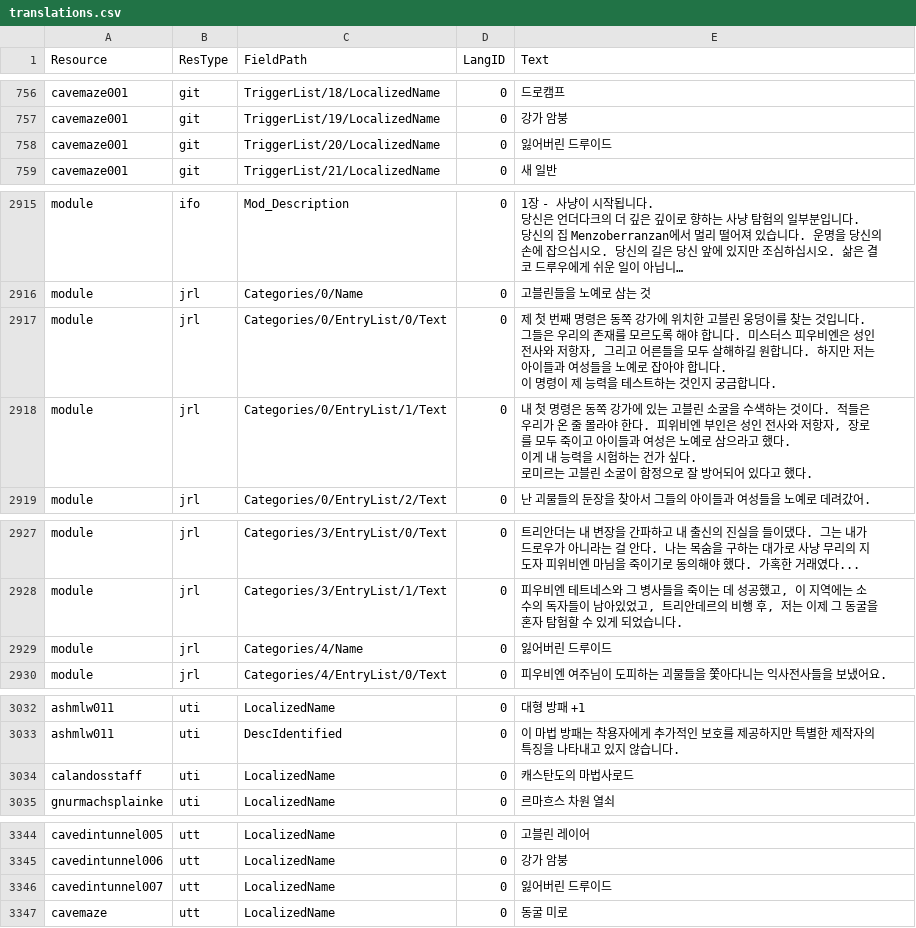
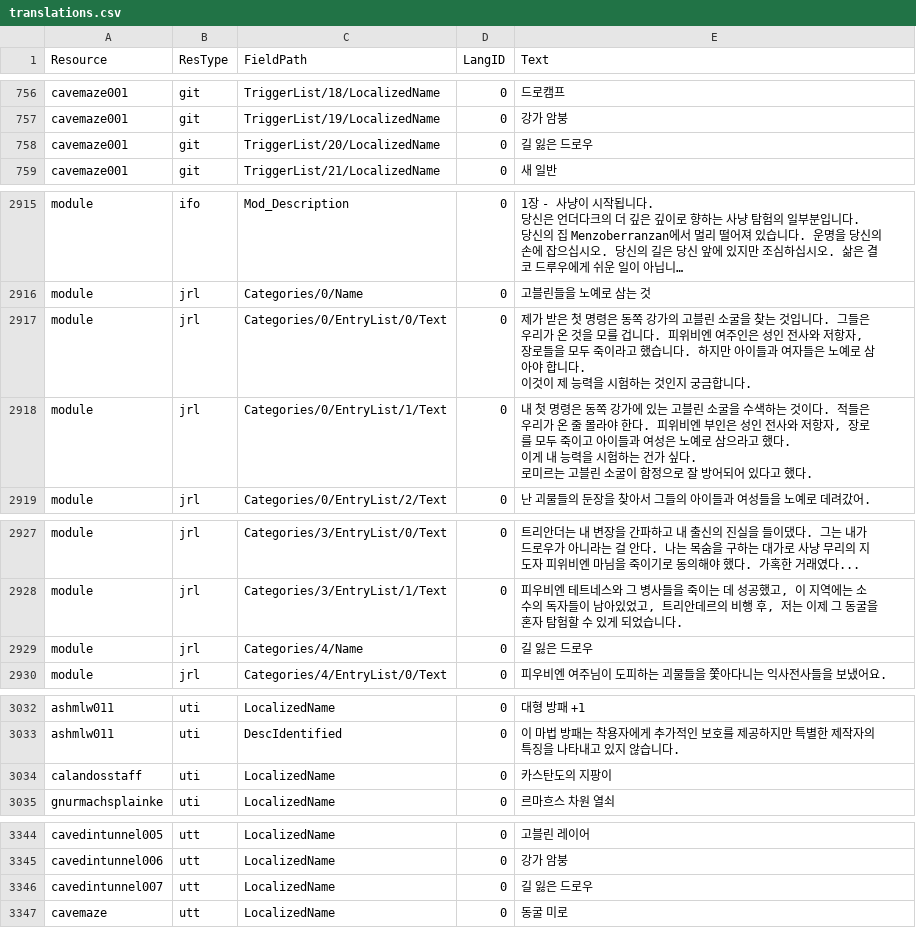
Before and after one commit to iamtalker/nwn1ee-korean-unified, a CSV file: installer/community/AHTD_1_The_Hunt_begins_4_1/translations.csv, drawn as a sheet; only a part is shown, gaps mark what is left out; long unchanged cells end in …; ↵ is a line break in a cell; the diff names each change by its address in the sheet, - before the commit and + after, or states it on an @@ line.

```diff
--- a/installer/community/AHTD_1_The_Hunt_begins_4_1/translations.csv
+++ b/installer/community/AHTD_1_The_Hunt_begins_4_1/translations.csv
-E758 (Text): 잃어버린 드루이드
+E758 (Text): 길 잃은 드로우
-E2917 (Text): 제 첫 번째 명령은 동쪽 강가에 위치한 고블린 웅덩이를 찾는 것입니다. 그들은 우리의 존재를 모르도록 해야 합니다. 미스터스 피우비엔은 성인 전사와 저항자, 그리고 어른들을 모두 살해하길 원합니다. 하지만 저는 아이들과 여성들을 노예로 잡아야 합니다. ↵ 이 명령이 제 능력을 테스트하는 것…
+E2917 (Text): 제가 받은 첫 명령은 동쪽 강가의 고블린 소굴을 찾는 것입니다. 그들은 우리가 온 것을 모를 겁니다. 피위비엔 여주인은 성인 전사와 저항자, 장로들을 모두 죽이라고 했습니다. 하지만 아이들과 여자들은 노예로 삼아야 합니다. ↵ 이것이 제 능력을 시험하는 것…
-E2929 (Text): 잃어버린 드루이드
+E2929 (Text): 길 잃은 드로우
-E3034 (Text): 캐스탄도의 마법사로드
+E3034 (Text): 카스탄도의 지팡이
-E3346 (Text): 잃어버린 드루이드
+E3346 (Text): 길 잃은 드로우
```
Also changed, not shown: installer/modbuild/premium/darkranger/inline/dlg.csv, installer/modbuild/premium/darkranger/inline/utt.csv, 36 other files.
